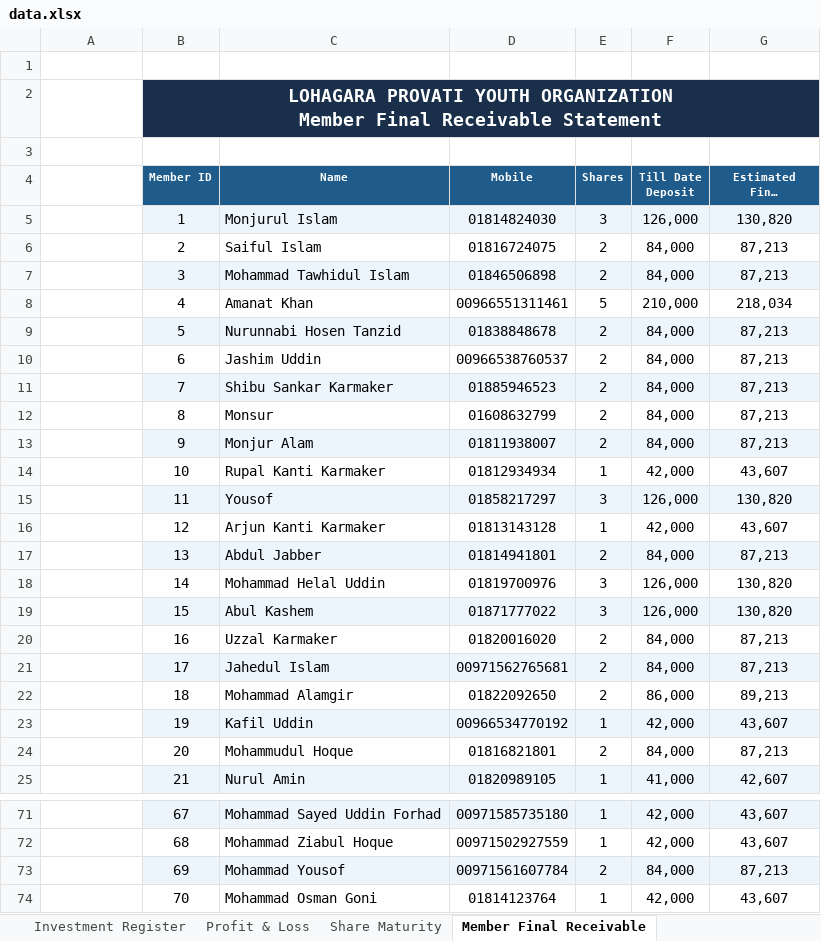
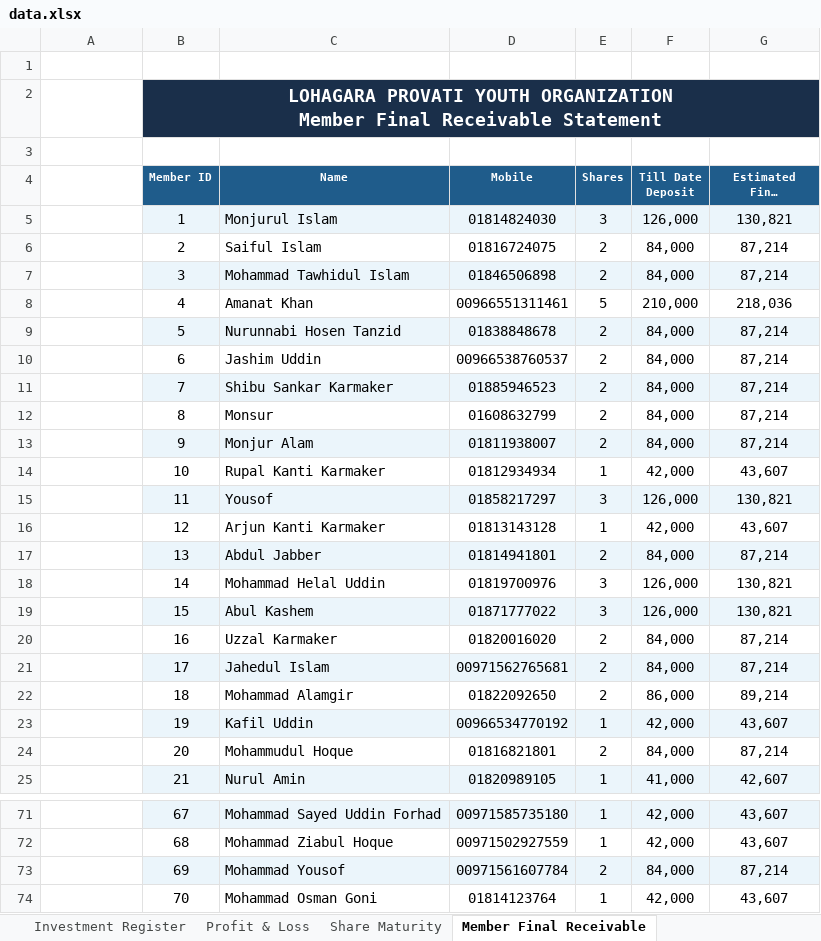
Before and after one commit to saifulctgbat-ux/Lohagara-Provati-Youth-Organization, an Excel workbook: data.xlsx, sheet Member Final Receivable, drawn as a sheet; only a part is shown, gaps mark what is left out; long unchanged cells end in …; values as stored, in another font and other column widths than the file's, no borders; the diff covers the shown part only; the diff names each change by its address in the sheet, - before the commit and + after, or states it on an @@ line.

```diff
--- a/data.xlsx (sheet Member Final Receivable)
+++ b/data.xlsx (sheet Member Final Receivable)
-G5 (Estimated Final Receivable): 130,820
+G5 (Estimated Final Receivable): 130,821
-G6:G7 (Estimated Final Receivable): 87,213
+G6:G7 (Estimated Final Receivable): 87,214
-G8 (Estimated Final Receivable): 218,034
+G8 (Estimated Final Receivable): 218,036
-G9:G13 (Estimated Final Receivable): 87,213
+G9:G13 (Estimated Final Receivable): 87,214
-G15 (Estimated Final Receivable): 130,820
+G15 (Estimated Final Receivable): 130,821
-G17 (Estimated Final Receivable): 87,213
+G17 (Estimated Final Receivable): 87,214
-G18:G19 (Estimated Final Receivable): 130,820
+G18:G19 (Estimated Final Receivable): 130,821
-G20:G21 (Estimated Final Receivable): 87,213
+G20:G21 (Estimated Final Receivable): 87,214
-G22 (Estimated Final Receivable): 89,213
+G22 (Estimated Final Receivable): 89,214
-G24 (Estimated Final Receivable): 87,213
+G24 (Estimated Final Receivable): 87,214
-G73 (Estimated Final Receivable): 87,213
+G73 (Estimated Final Receivable): 87,214
```
Also changed, not shown: 18 edited cells elsewhere in this sheet, sheet Month Wise Collection Summary, sheet DASHBOARD, sheet Monthly Collection-2026, sheet Central Fund Control, sheet Share Maturity, sheet Profit & Loss, 1 more sheet, charts or pictures.
